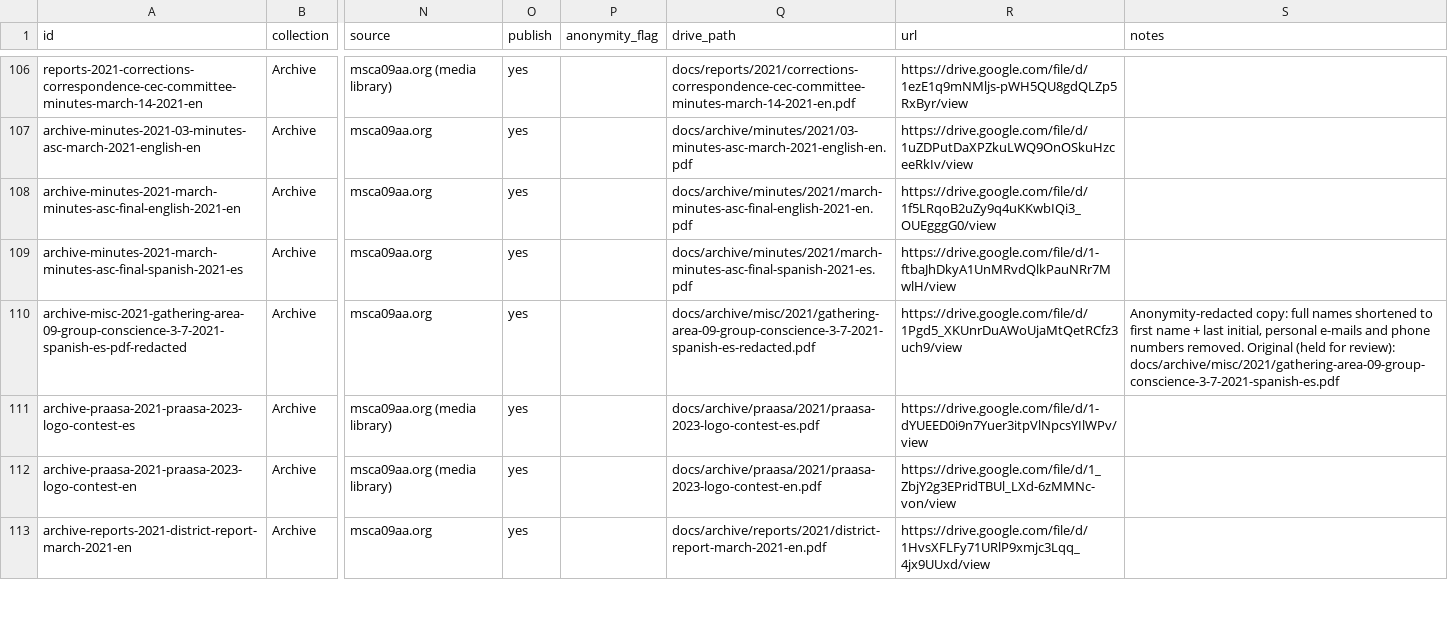
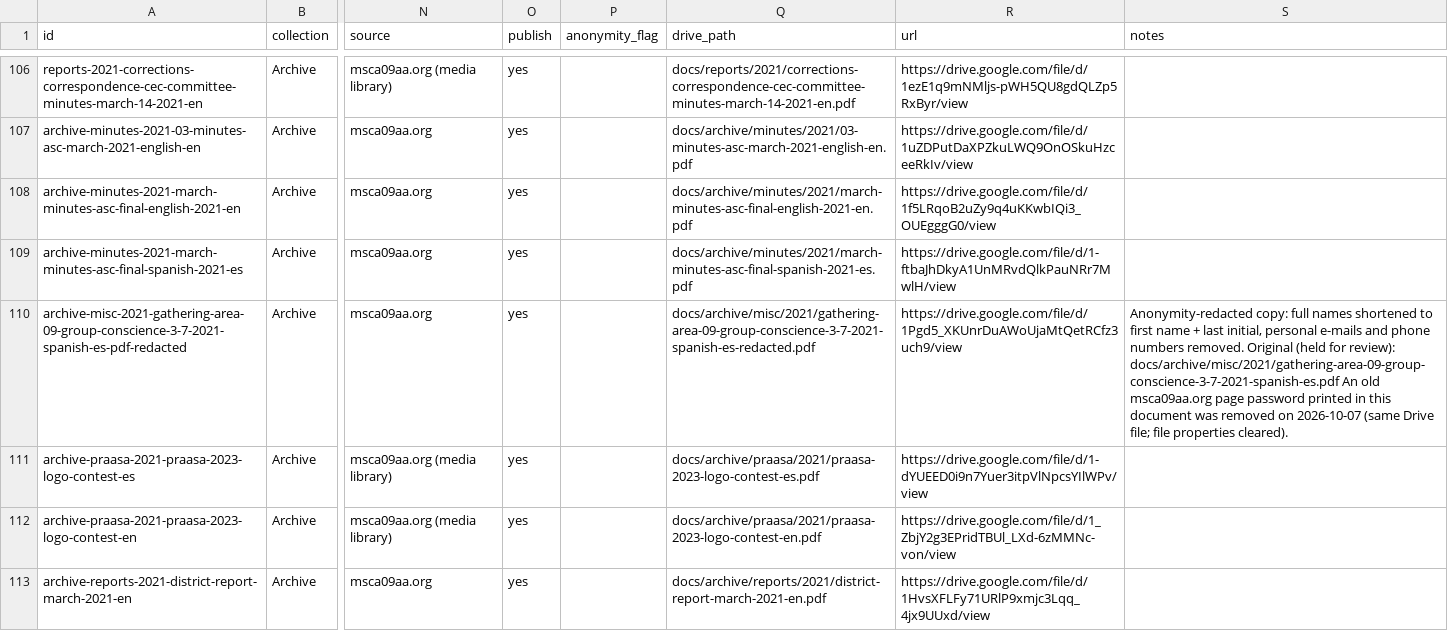
Before and after one commit to MKP715/MSCA09, a CSV file: data/documents/archive-2021.csv, drawn as a sheet; only a part is shown, gaps mark what is left out; the diff names each change by its address in the sheet, - before the commit and + after, or states it on an @@ line.

```diff
--- a/data/documents/archive-2021.csv
+++ b/data/documents/archive-2021.csv
-S110 (notes): …review): docs/archive/misc/2021/gathering-area-09-group-conscience-3-7-2021-spanish-es.pdf
+S110 (notes): …review): docs/archive/misc/2021/gathering-area-09-group-conscience-3-7-2021-spanish-es.pdf An old msca09aa.org page password printed in this document was removed on 2026-10-07 (same Drive file; file properties cleared).
```
Also changed, not shown: data/documents/archive-2020.csv, data/documents/current.csv, 5 other files.
